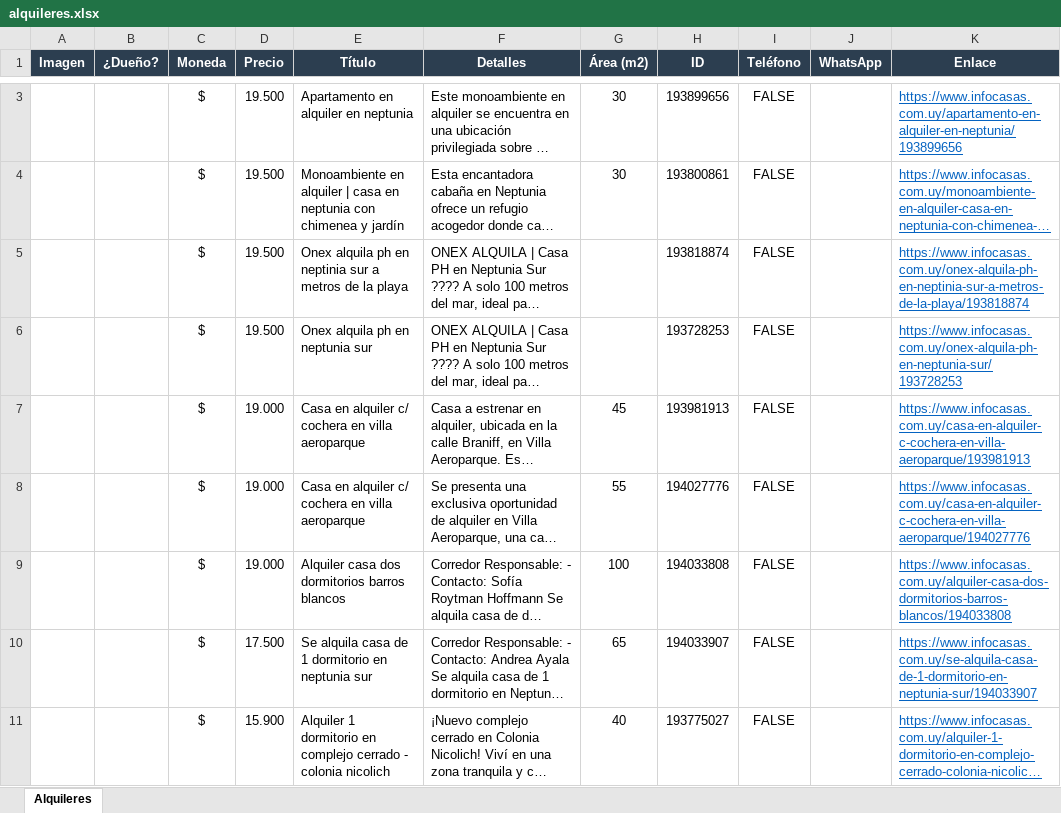
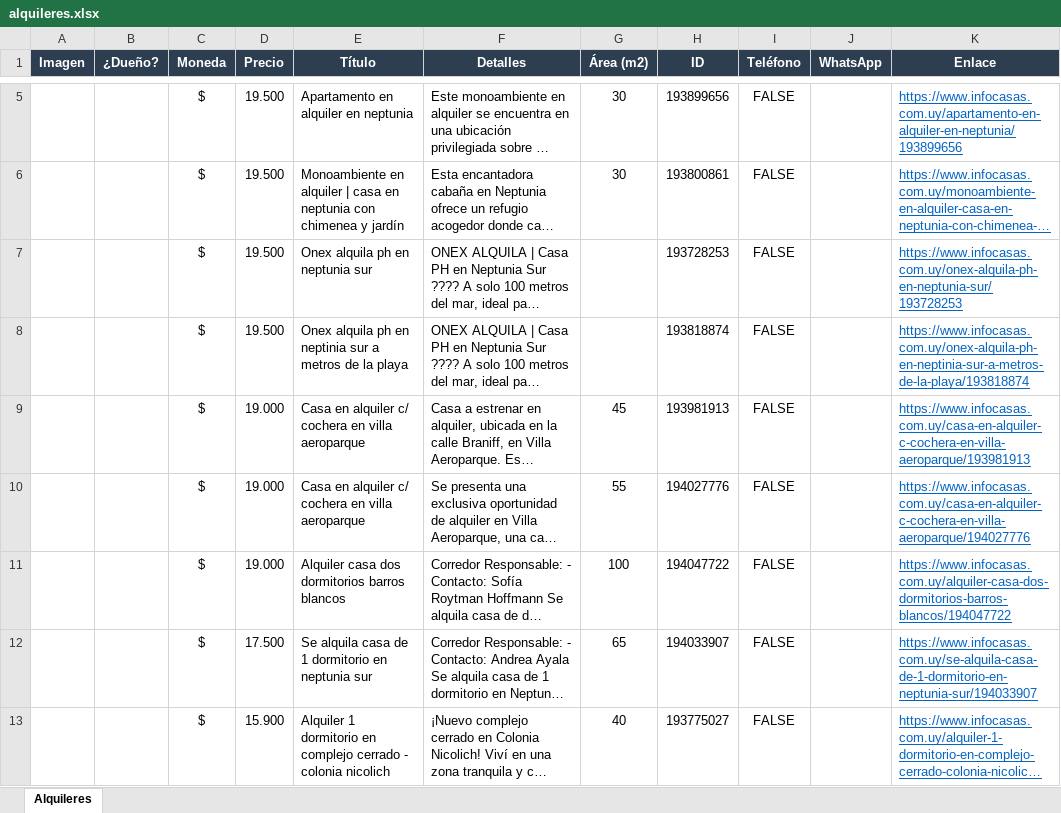
Before and after one commit to jgnacio/scrp_alquileres, an Excel workbook: alquileres.xlsx, sheet Alquileres, drawn as a sheet; only a part is shown, gaps mark what is left out; long unchanged cells end in …; values as stored, in another font and other column widths than the file's, no borders; charts and pictures not drawn; addresses are those after the commit; the diff covers the shown part only; the diff names each change by its address in the sheet, - before the commit and + after, or states it on an @@ line.

```diff
--- a/alquileres.xlsx (sheet Alquileres)
+++ b/alquileres.xlsx (sheet Alquileres)
@@ row 6 moved to row 7: $ @@
-H11 (ID): 194033808
+H11 (ID): 194047722
-K11 (Enlace): https://www.infocasas.com.uy/alquiler-casa-dos-dormitorios-barros-blancos/194033808
+K11 (Enlace): https://www.infocasas.com.uy/alquiler-casa-dos-dormitorios-barros-blancos/194047722
```
Also changed, not shown: 2 added rows elsewhere in this sheet, charts or pictures, 2 other files.
